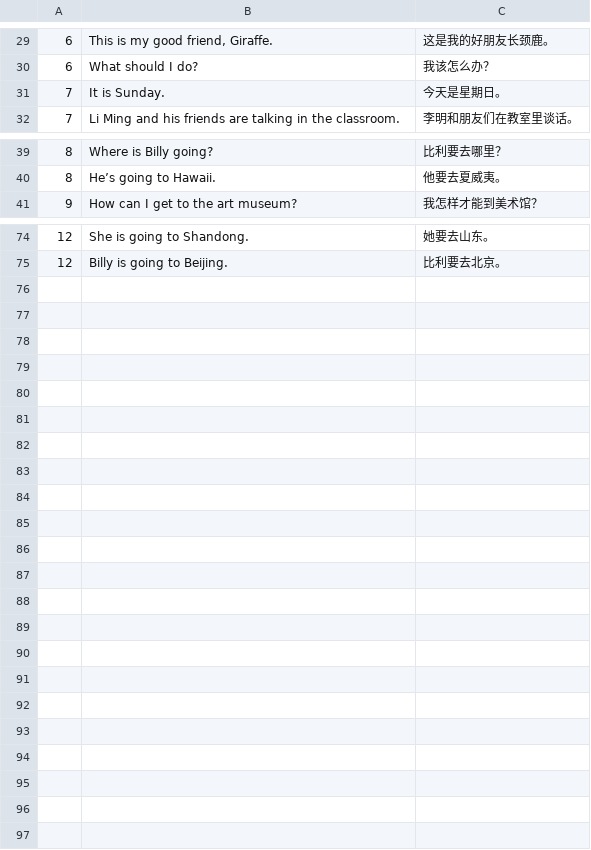
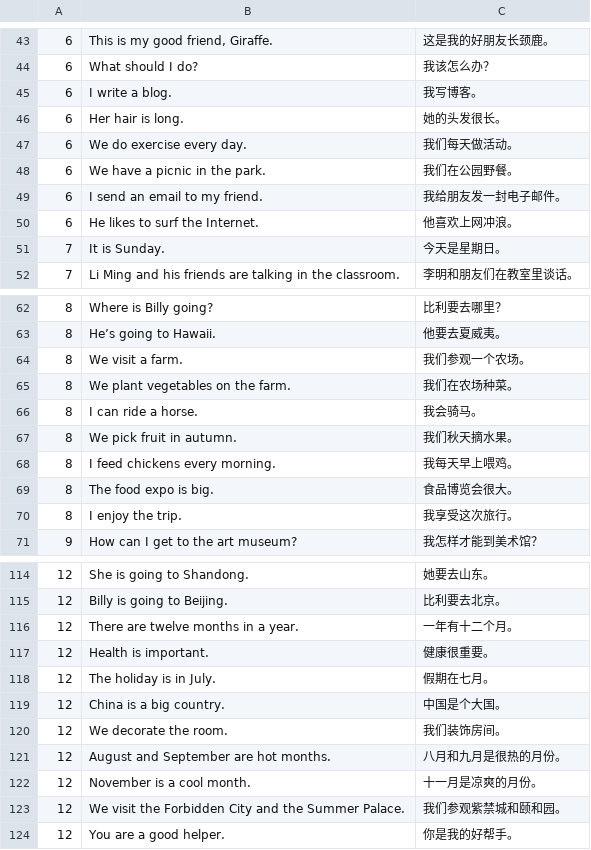
Before and after one commit to huangmoling/spellpal, a TSV file: scripts/data/_src/tb2027/ls-6a.sent.src.tsv, drawn as a sheet; only a part is shown, gaps mark what is left out; the diff covers the shown part only.

Commit message:
data(ls): 辽师大六上 124 句补齐，覆盖率 100%

```diff
--- a/scripts/data/_src/tb2027/ls-6a.sent.src.tsv
+++ b/scripts/data/_src/tb2027/ls-6a.sent.src.tsv
@@ -30,2 +44,8 @@
 6	What should I do?	我该怎么办？
+6	I write a blog.	我写博客。
+6	Her hair is long.	她的头发很长。
+6	We do exercise every day.	我们每天做活动。
+6	We have a picnic in the park.	我们在公园野餐。
+6	I send an email to my friend.	我给朋友发一封电子邮件。
+6	He likes to surf the Internet.	他喜欢上网冲浪。
 7	It is Sunday.	今天是星期日。
@@ -40,2 +63,9 @@
 8	He’s going to Hawaii.	他要去夏威夷。
+8	We visit a farm.	我们参观一个农场。
+8	We plant vegetables on the farm.	我们在农场种菜。
+8	I can ride a horse.	我会骑马。
+8	We pick fruit in autumn.	我们秋天摘水果。
+8	I feed chickens every morning.	我每天早上喂鸡。
+8	The food expo is big.	食品博览会很大。
+8	I enjoy the trip.	我享受这次旅行。
 9	How can I get to the art museum?	我怎样才能到美术馆？
@@ -75 +115,10 @@
 12	Billy is going to Beijing.	比利要去北京。
+12	There are twelve months in a year.	一年有十二个月。
+12	Health is important.	健康很重要。
+12	The holiday is in July.	假期在七月。
+12	China is a big country.	中国是个大国。
+12	We decorate the room.	我们装饰房间。
+12	August and September are hot months.	八月和九月是很热的月份。
+12	November is a cool month.	十一月是凉爽的月份。
+12	We visit the Forbidden City and the Summer Palace.	我们参观紫禁城和颐和园。
+12	You are a good helper.	你是我的好帮手。
```
Also changed, not shown: 27 added rows elsewhere in this file, 4 other files.
